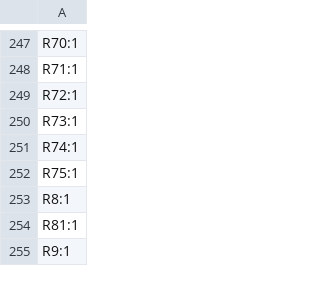
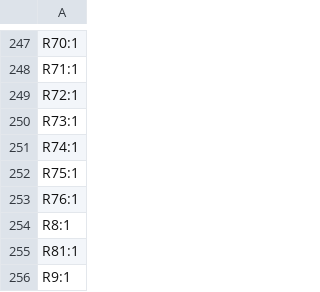
Before and after one commit to DLehenbauer/econopet, a CSV file: hw/rev-b/mainboard/kicad/production/designators.csv, drawn as a sheet; only a part is shown, gaps mark what is left out; the diff names each change by its address in the sheet, - before the commit and + after, or states it on an @@ line.

```diff
--- a/hw/rev-b/mainboard/kicad/production/designators.csv
+++ b/hw/rev-b/mainboard/kicad/production/designators.csv
+row 253: R76:1
```
Also changed, not shown: hw/rev-b/mainboard/kicad/production/bom.csv, hw/rev-b/mainboard/kicad/production/positions.csv, 4 other files.
